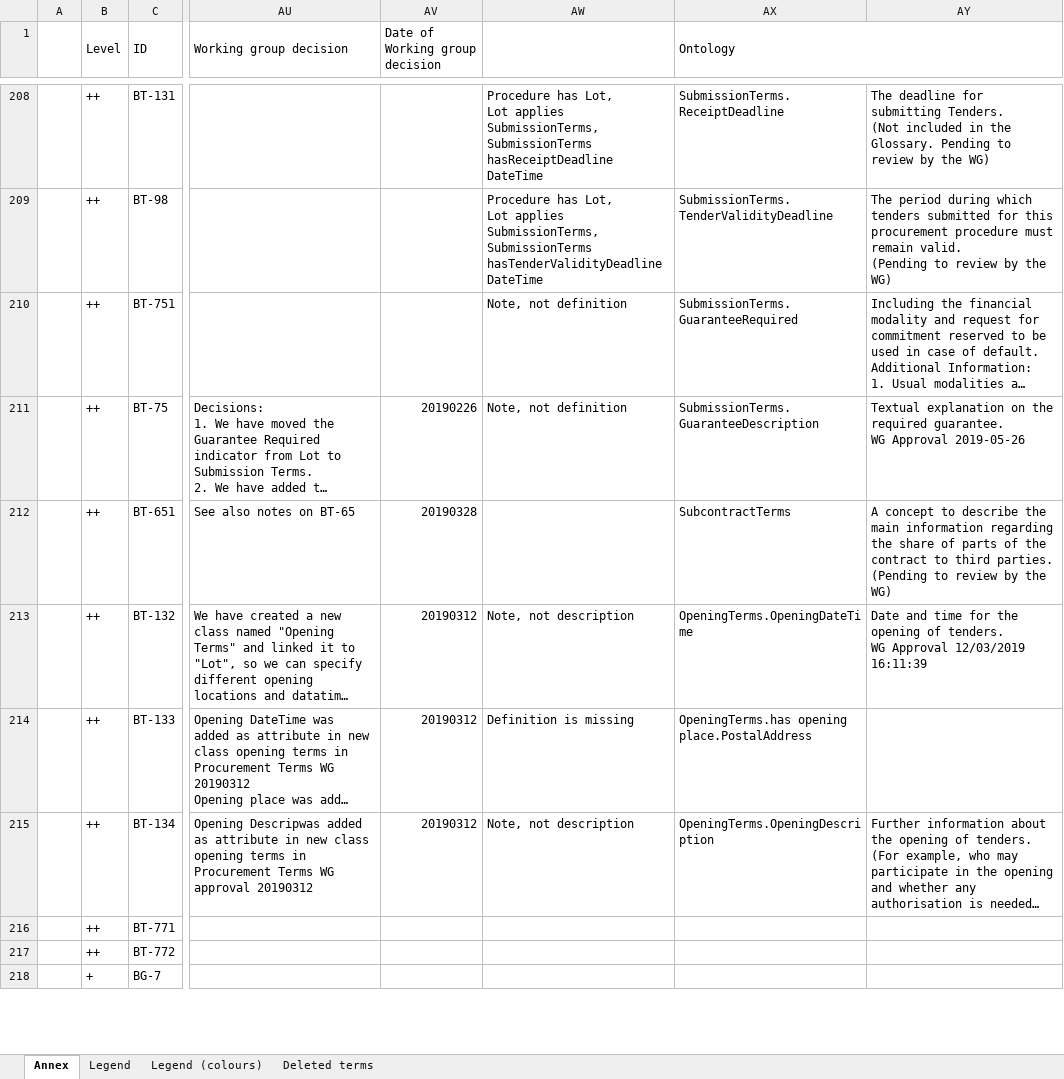
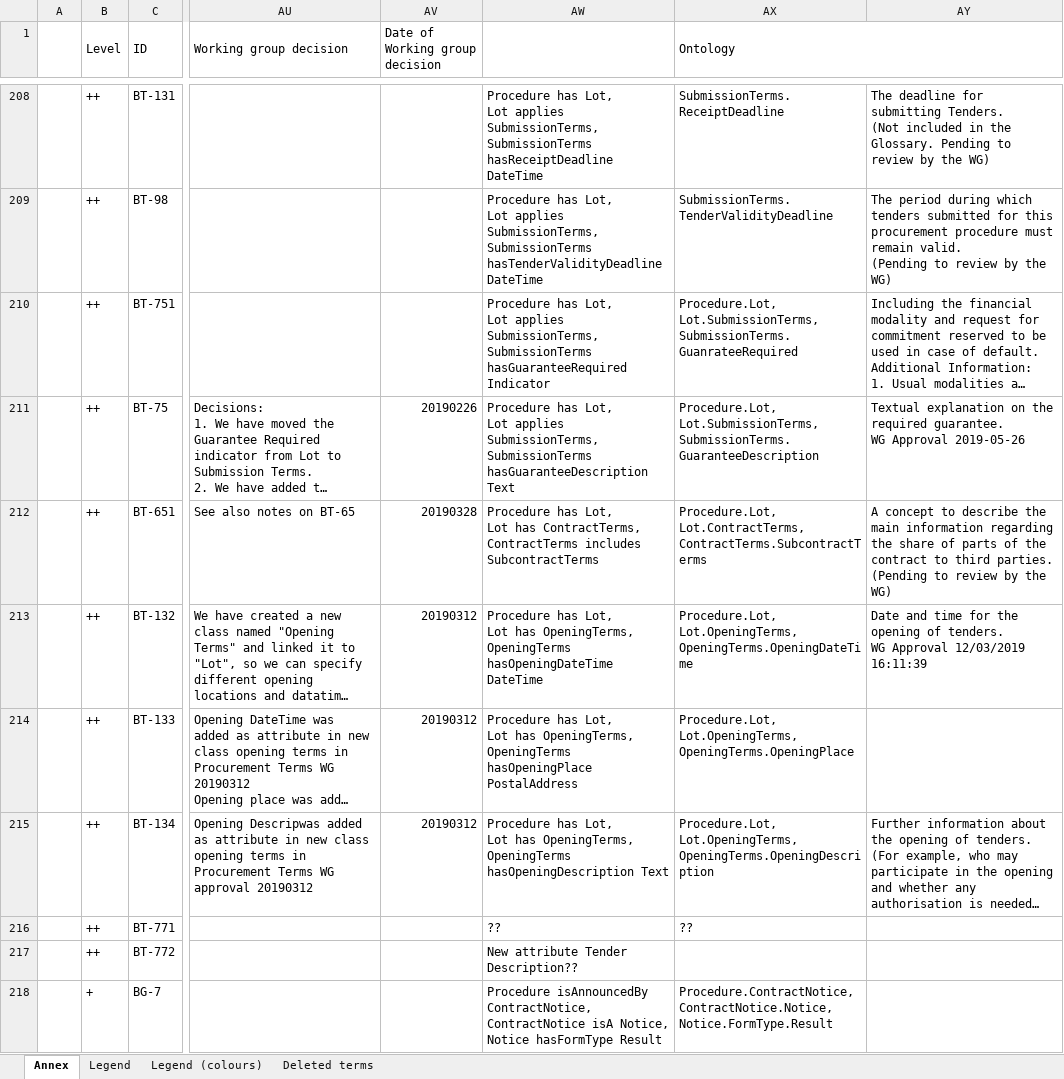
Before and after one commit to OP-TED/ePO, an Excel workbook: v2.0.1/Ontology_eForms_Mapping.xlsx, sheet Annex, drawn as a sheet; only a part is shown, gaps mark what is left out; long unchanged cells end in …; values as stored, in another font and other column widths than the file's, no cell formats; conditional formats not drawn; ↵ is a line break in a cell; the diff covers the shown part only; the diff names each change by its address in the sheet, - before the commit and + after, or states it on an @@ line.

Commit message:
Add files via upload

```diff
--- a/v2.0.1/Ontology_eForms_Mapping.xlsx (sheet Annex)
+++ b/v2.0.1/Ontology_eForms_Mapping.xlsx (sheet Annex)
-AW210: Note, not definition
+AW210: Procedure has Lot, ↵ Lot applies SubmissionTerms, ↵ SubmissionTerms hasGuaranteeRequired Indicator
-AX210 (Ontology): SubmissionTerms.GuaranteeRequired
+AX210 (Ontology): Procedure.Lot, ↵ Lot.SubmissionTerms, ↵ SubmissionTerms.GuanrateeRequired
-AW211: Note, not definition
+AW211: Procedure has Lot, ↵ Lot applies SubmissionTerms, ↵ SubmissionTerms hasGuaranteeDescription Text
-AX211 (Ontology): SubmissionTerms.GuaranteeDescription
+AX211 (Ontology): Procedure.Lot, ↵ Lot.SubmissionTerms, ↵ SubmissionTerms.GuaranteeDescription
-AW212: (empty)
+AW212: Procedure has Lot, ↵ Lot has ContractTerms, ↵ ContractTerms includes SubcontractTerms
-AX212 (Ontology): SubcontractTerms
+AX212 (Ontology): Procedure.Lot, ↵ Lot.ContractTerms, ↵ ContractTerms.SubcontractTerms
-AW213: Note, not description
+AW213: Procedure has Lot, ↵ Lot has OpeningTerms, ↵ OpeningTerms hasOpeningDateTime DateTime
-AX213 (Ontology): OpeningTerms.OpeningDateTime
+AX213 (Ontology): Procedure.Lot, ↵ Lot.OpeningTerms, ↵ OpeningTerms.OpeningDateTime
-AW214: Definition is missing
+AW214: Procedure has Lot, ↵ Lot has OpeningTerms, ↵ OpeningTerms hasOpeningPlace PostalAddress
-AX214 (Ontology): OpeningTerms.has opening place.PostalAddress
+AX214 (Ontology): Procedure.Lot, ↵ Lot.OpeningTerms, ↵ OpeningTerms.OpeningPlace
-AW215: Note, not description
+AW215: Procedure has Lot, ↵ Lot has OpeningTerms, ↵ OpeningTerms hasOpeningDescription Text
-AX215 (Ontology): OpeningTerms.OpeningDescription
+AX215 (Ontology): Procedure.Lot, ↵ Lot.OpeningTerms, ↵ OpeningTerms.OpeningDescription
-AW216: (empty)
+AW216: ??
-AX216 (Ontology): (empty)
+AX216 (Ontology): ??
-AW217: (empty)
+AW217: New attribute Tender Description??
-AW218: (empty)
+AW218: Procedure isAnnouncedBy ContractNotice, ↵ ContractNotice isA Notice, ↵ Notice hasFormType Result
-AX218 (Ontology): (empty)
+AX218 (Ontology): Procedure.ContractNotice, ↵ ContractNotice.Notice, ↵ Notice.FormType.Result
```
Also changed, not shown: 132 edited cells elsewhere in this sheet, cell formats.
